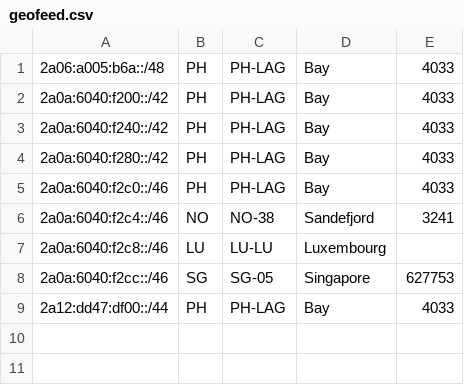
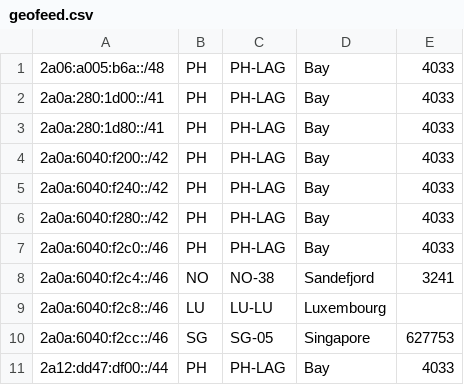
Before and after one commit to jcolideles/as200879, a CSV file: geofeed.csv, drawn as a sheet; the diff names each change by its address in the sheet, - before the commit and + after, or states it on an @@ line.

Commit message:
add new prefix

```diff
--- a/geofeed.csv
+++ b/geofeed.csv
+row 2: 2a0a:280:1d00::/41 | PH | PH-LAG | Bay | 4033
+row 3: 2a0a:280:1d80::/41 | PH | PH-LAG | Bay | 4033
```
